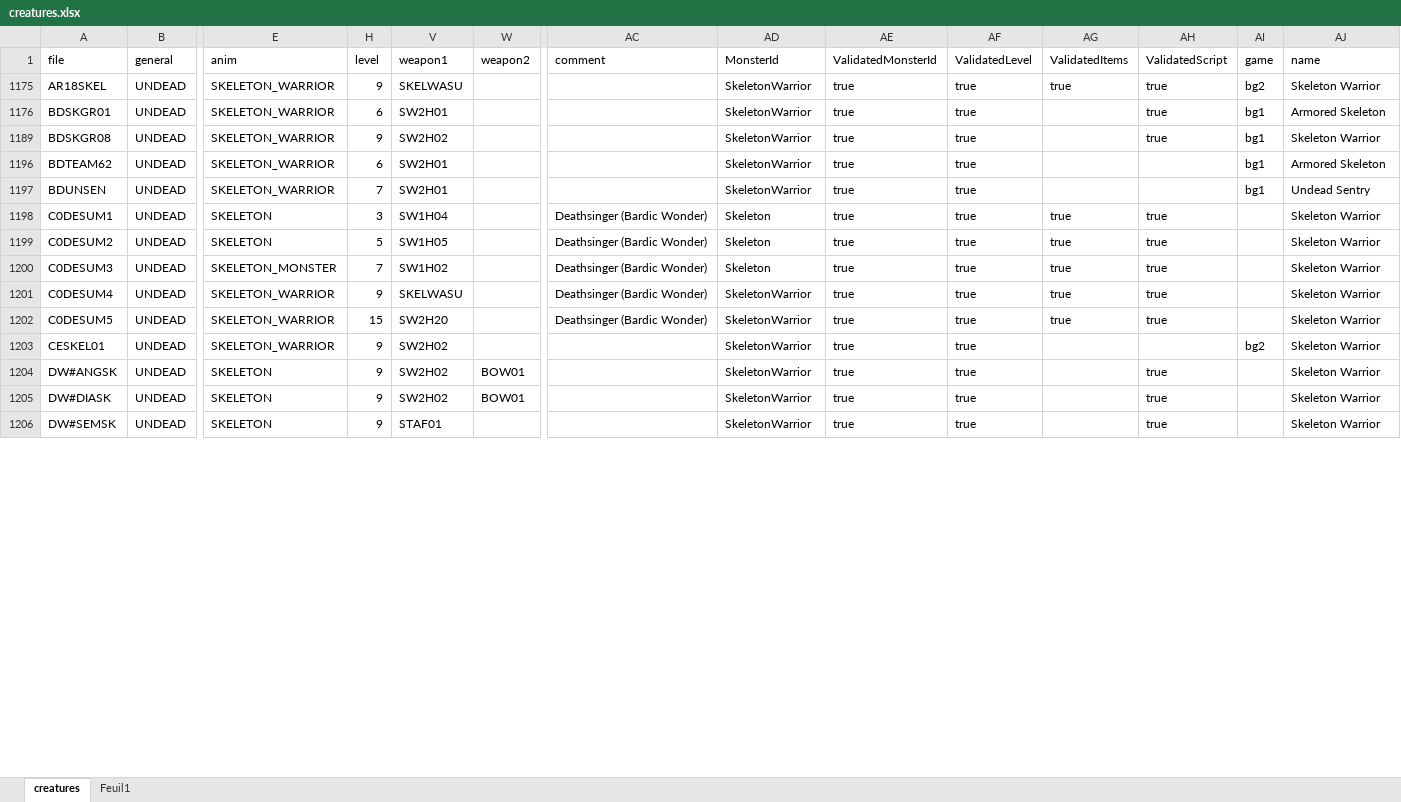
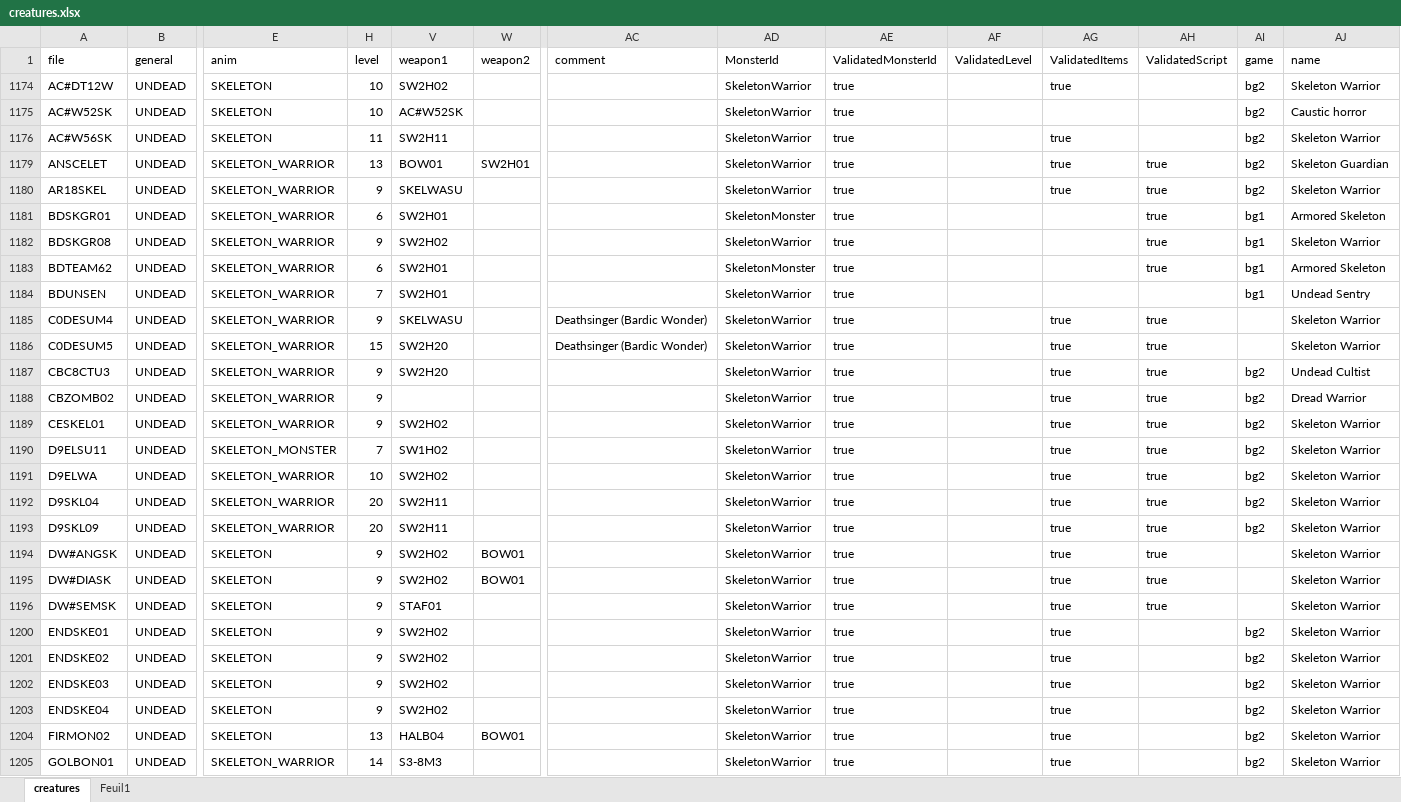
Before and after one commit to arnaudpourbaix/enhanced-creatures, an Excel workbook: assets/creatures.xlsx, sheet creatures, drawn as a sheet; only a part is shown, gaps mark what is left out; values as stored, in another font and other column widths than the file's, no borders; table styles not drawn; removed rows and columns are numbered as before the commit, all else as after; rows hold the shown columns only; the diff covers the shown part only; the diff names each change by its address in the sheet, - before the commit and + after, or states it on an @@ line.

Commit message:
feat: wip skeleton warriors

```diff
--- a/assets/creatures.xlsx (sheet creatures)
+++ b/assets/creatures.xlsx (sheet creatures)
+row 1174: AC#DT12W | UNDEAD | SKELETON | 10 | SW2H02 |  |  | SkeletonWarrior | true |  | true |  | bg2 | Skeleton Warrior
+row 1175: AC#W52SK | UNDEAD | SKELETON | 10 | AC#W52SK |  |  | SkeletonWarrior | true |  |  |  | bg2 | Caustic horror
+row 1176: AC#W56SK | UNDEAD | SKELETON | 11 | SW2H11 |  |  | SkeletonWarrior | true |  | true |  | bg2 | Skeleton Warrior
+row 1179: ANSCELET | UNDEAD | SKELETON_WARRIOR | 13 | BOW01 | SW2H01 |  | SkeletonWarrior | true |  | true | true | bg2 | Skeleton Guardian
-AF1180:AF1184 (ValidatedLevel): true
+AF1180:AF1184 (ValidatedLevel): (empty)
-AD1181 (MonsterId): SkeletonWarrior
+AD1181 (MonsterId): SkeletonMonster
-AD1183 (MonsterId): SkeletonWarrior
+AD1183 (MonsterId): SkeletonMonster
-AH1183 (ValidatedScript): (empty)
+AH1183 (ValidatedScript): true
@@ row 1198 hidden: C0DESUM1 | UNDEAD | SKELETON | 3 | SW1H04 |  | Deathsinger (Bardic Wonder) | Skeleton | true | true | true | true |  | Skeleton Warrior @@
@@ row 1199 hidden: C0DESUM2 | UNDEAD | SKELETON | 5 | SW1H05 |  | Deathsinger (Bardic Wonder) | Skeleton | true | true | true | true |  | Skeleton Warrior @@
@@ row 1200 hidden: C0DESUM3 | UNDEAD | SKELETON_MONSTER | 7 | SW1H02 |  | Deathsinger (Bardic Wonder) | Skeleton | true | true | true | true |  | Skeleton Warrior @@
-AF1185:AF1186 (ValidatedLevel): true
+AF1185:AF1186 (ValidatedLevel): (empty)
+row 1187: CBC8CTU3 | UNDEAD | SKELETON_WARRIOR | 9 | SW2H20 |  |  | SkeletonWarrior | true |  | true | true | bg2 | Undead Cultist
+row 1188: CBZOMB02 | UNDEAD | SKELETON_WARRIOR | 9 |  |  |  | SkeletonWarrior | true |  | true | true | bg2 | Dread Warrior
-AF1189 (ValidatedLevel): true
+AF1189 (ValidatedLevel): (empty)
-AG1189 (ValidatedItems): (empty)
+AG1189 (ValidatedItems): true
-AH1189 (ValidatedScript): (empty)
+AH1189 (ValidatedScript): true
+row 1190: D9ELSU11 | UNDEAD | SKELETON_MONSTER | 7 | SW1H02 |  |  | SkeletonWarrior | true |  | true | true | bg2 | Skeleton Warrior
+row 1191: D9ELWA | UNDEAD | SKELETON_WARRIOR | 10 | SW2H02 |  |  | SkeletonWarrior | true |  | true | true | bg2 | Skeleton Warrior
+row 1192: D9SKL04 | UNDEAD | SKELETON_WARRIOR | 20 | SW2H11 |  |  | SkeletonWarrior | true |  | true | true | bg2 | Skeleton Warrior
+row 1193: D9SKL09 | UNDEAD | SKELETON_WARRIOR | 20 | SW2H11 |  |  | SkeletonWarrior | true |  | true | true | bg2 | Skeleton Warrior
-AF1194:AF1196 (ValidatedLevel): true
+AF1194:AF1196 (ValidatedLevel): (empty)
-AG1194:AG1196 (ValidatedItems): (empty)
+AG1194:AG1196 (ValidatedItems): true
+row 1200: ENDSKE01 | UNDEAD | SKELETON | 9 | SW2H02 |  |  | SkeletonWarrior | true |  | true |  | bg2 | Skeleton Warrior
+row 1201: ENDSKE02 | UNDEAD | SKELETON | 9 | SW2H02 |  |  | SkeletonWarrior | true |  | true |  | bg2 | Skeleton Warrior
+row 1202: ENDSKE03 | UNDEAD | SKELETON | 9 | SW2H02 |  |  | SkeletonWarrior | true |  | true |  | bg2 | Skeleton Warrior
+row 1203: ENDSKE04 | UNDEAD | SKELETON | 9 | SW2H02 |  |  | SkeletonWarrior | true |  | true |  | bg2 | Skeleton Warrior
+row 1204: FIRMON02 | UNDEAD | SKELETON | 13 | HALB04 | BOW01 |  | SkeletonWarrior | true |  | true |  | bg2 | Skeleton Warrior
+row 1205: GOLBON01 | UNDEAD | SKELETON_WARRIOR | 14 | S3-8M3 |  |  | SkeletonWarrior | true |  | true |  | bg2 | Skeleton Warrior
```
Also changed, not shown: 1 added row and 47 edited cells elsewhere in this sheet, hidden cells, 13 other files.
